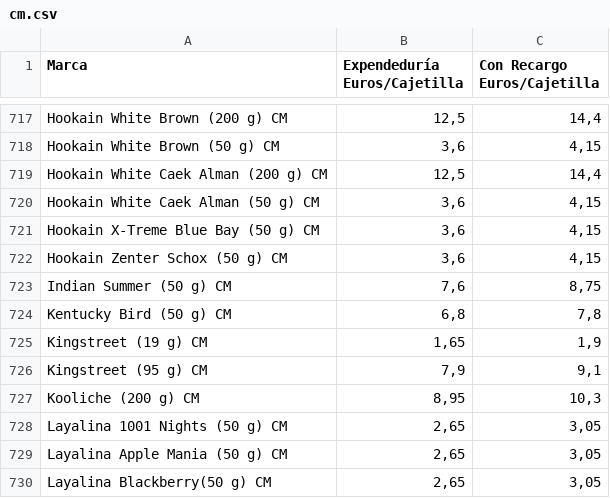
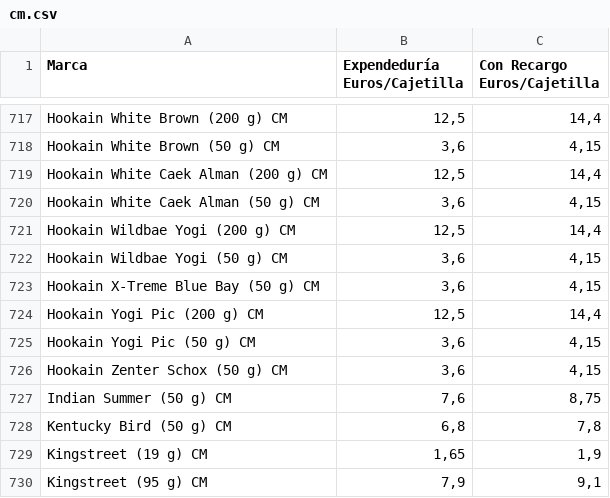
Before and after one commit to Dionakra/pipe-tobacco, a CSV file: data/csv/cm.csv, drawn as a sheet; only a part is shown, gaps mark what is left out; the shorter side is filled out with more unchanged rows.

```diff
--- a/data/csv/cm.csv
+++ b/data/csv/cm.csv
@@ -720,3 +720,7 @@ Hookain White Caek Alman (200 g) CM;12,5;14,4
 Hookain White Caek Alman (50 g) CM;3,6;4,15
+Hookain Wildbae Yogi (200 g) CM;12,5;14,4
+Hookain Wildbae Yogi (50 g) CM;3,6;4,15
 Hookain X-Treme Blue Bay (50 g) CM;3,6;4,15
+Hookain Yogi Pic (200 g) CM;12,5;14,4
+Hookain Yogi Pic (50 g) CM;3,6;4,15
 Hookain Zenter Schox (50 g) CM;3,6;4,15
```
Also changed, not shown: data/csv/pb.csv, 5 other files.
